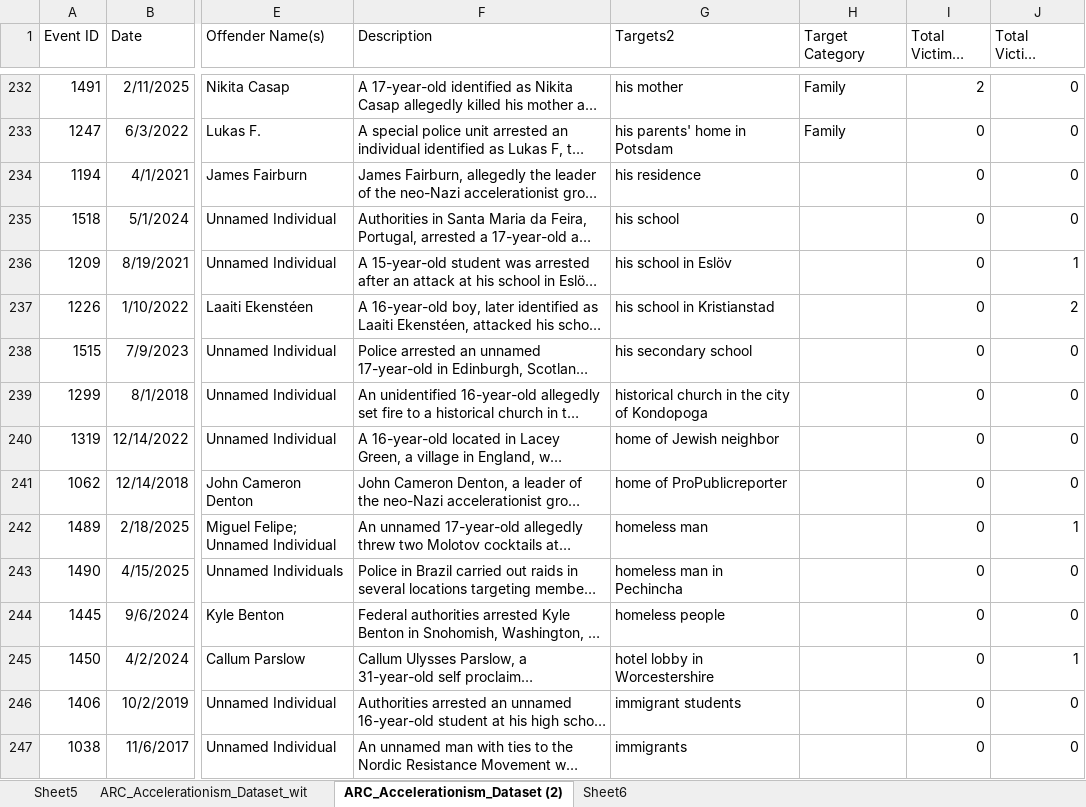
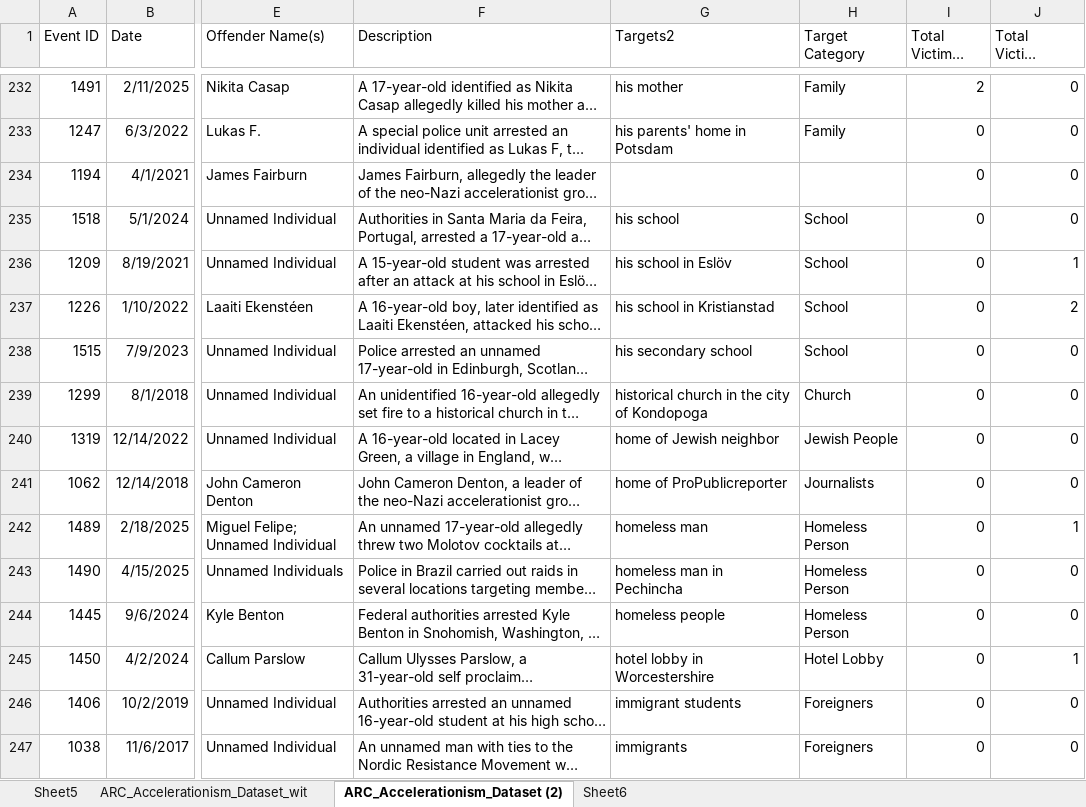
Before and after one commit to Timuringtorinx/nods_nods, an Excel workbook: ARC_Accelerationism_Dataset_with_weapons.xlsx, sheet ARC_Accelerationism_Dataset (2), drawn as a sheet; only a part is shown, gaps mark what is left out; long unchanged cells end in …; values as stored, in another font and other column widths than the file's, no borders; table styles not drawn; the diff covers the shown part only; the diff names each change by its address in the sheet, - before the commit and + after, or states it on an @@ line.

```diff
--- a/ARC_Accelerationism_Dataset_with_weapons.xlsx (sheet ARC_Accelerationism_Dataset (2))
+++ b/ARC_Accelerationism_Dataset_with_weapons.xlsx (sheet ARC_Accelerationism_Dataset (2))
-G234 (Targets2): his residence
+G234 (Targets2): (empty)
-H235:H238 (Target Category): (empty)
+H235:H238 (Target Category): School
-H239 (Target Category): (empty)
+H239 (Target Category): Church
-H240 (Target Category): (empty)
+H240 (Target Category): Jewish People
-H241 (Target Category): (empty)
+H241 (Target Category): Journalists
-H242:H244 (Target Category): (empty)
+H242:H244 (Target Category): Homeless Person
-H245 (Target Category): (empty)
+H245 (Target Category): Hotel Lobby
-H246:H247 (Target Category): (empty)
+H246:H247 (Target Category): Foreigners
```
Also changed, not shown: 33 edited cells elsewhere in this sheet, 4 other files.
